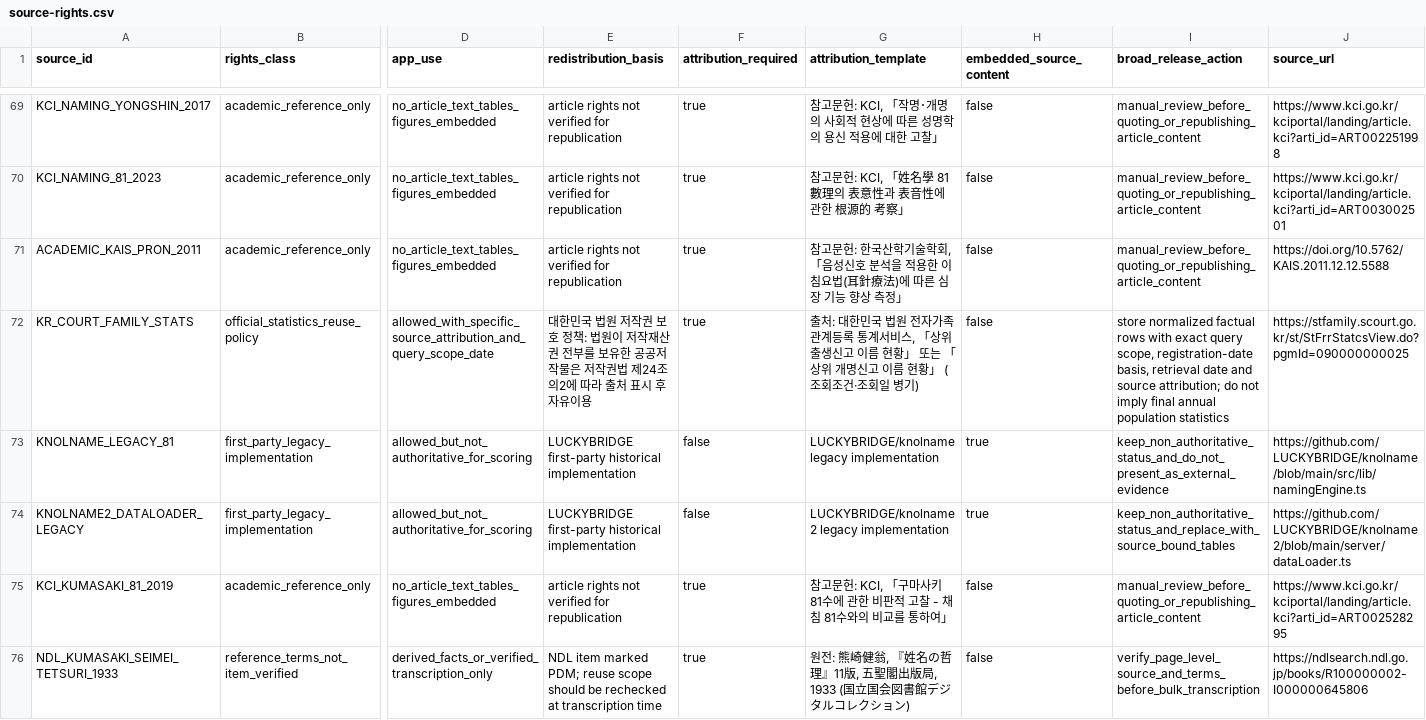
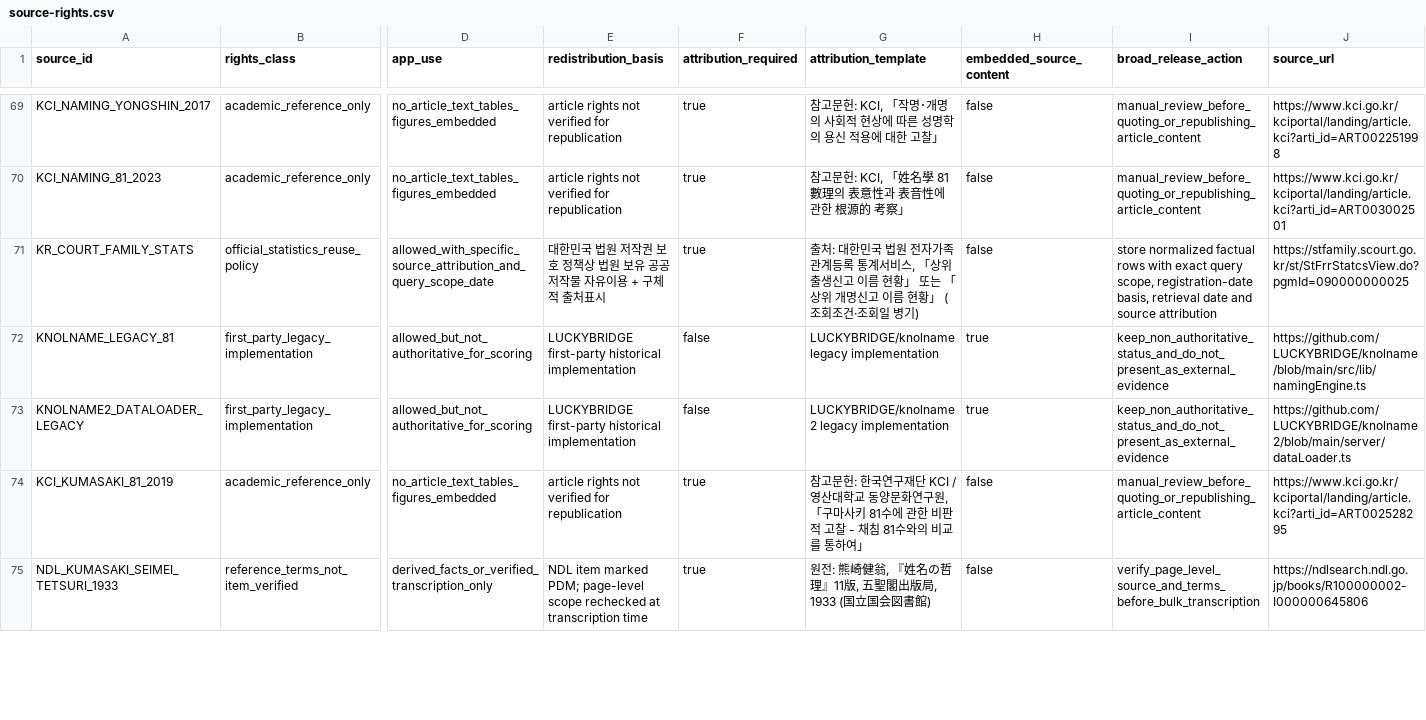
Before and after one commit to LUCKYBRIDGE/name, a CSV file: data/meta/source-rights.csv, drawn as a sheet; only a part is shown, gaps mark what is left out; removed rows and columns are numbered as before the commit, all else as after; rows hold the shown columns only; the diff covers the shown part only; the diff names each change by its address in the sheet, - before the commit and + after, or states it on an @@ line.

Commit message:
meta: regenerate source rights from updated source registry

```diff
--- a/data/meta/source-rights.csv
+++ b/data/meta/source-rights.csv
-row 71: ACADEMIC_KAIS_PRON_2011 | academic_reference_only | no_article_text_tables_figures_embedded | article rights not verified for republication | true | 참고문헌: 한국산학기술학회, 「음성신호 분석을 적용한 이침요법(耳針療法)에 따른 심장 기능 향상 측정」 | false | manual_review_before_quoting_or_republishing_article_content | https://doi.org/10.5762/KAIS.2011.12.12.5588
-E71 (redistribution_basis): …호 정책: 법원이 저작재산권 전부를 보유한 공공저작물은 저작권법 제24조의2에 따라 출처 표시 후 자유이용
+E71 (redistribution_basis): …호 정책상 법원 보유 공공저작물 자유이용 + 구체적 출처표시
-I71 (broad_release_action): …and source attribution; do not imply final annual population statistics
+I71 (broad_release_action): …and source attribution
-I73 (broad_release_action): keep_non_authoritative_status_and_replace_with_source_bound_tables
+I73 (broad_release_action): keep_non_authoritative_status_and_do_not_present_as_external_evidence
-G74 (attribution_template): …고문헌: KCI, 「구마사…
+G74 (attribution_template): …고문헌: 한국연구재단 KCI / 영산대학교 동양문화연구원, 「구마사…
-E75 (redistribution_basis): …marked PDM; reuse scope should be rechecked at…
+E75 (redistribution_basis): …marked PDM; page-level scope rechecked at…
-G75 (attribution_template): …会図書館デジタルコレクション)
+G75 (attribution_template): …会図書館)
```
Also changed, not shown: 4 added rows and 5 edited cells elsewhere in this file.
